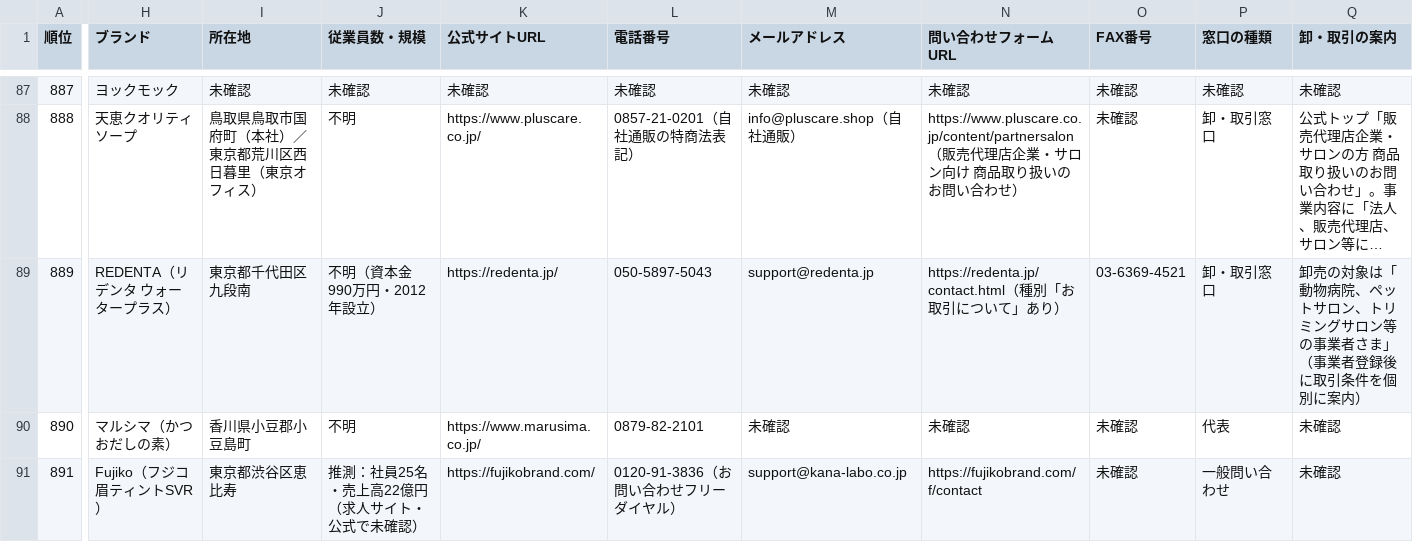
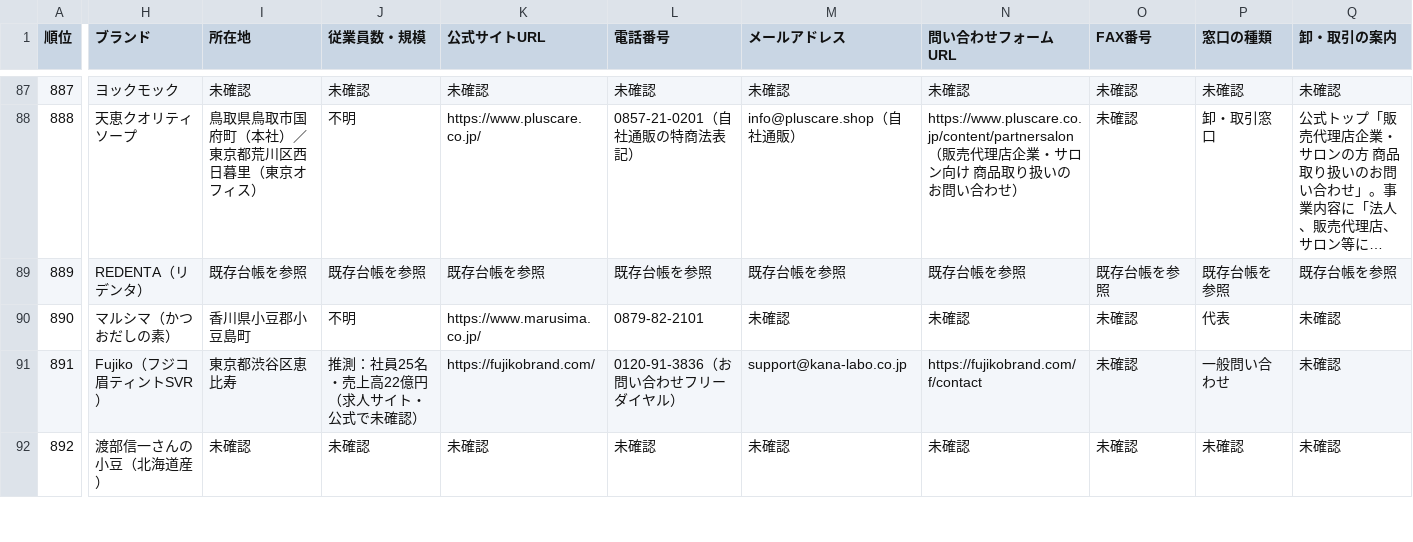
Before and after one commit to Yukinori1018/ai-company-amazon_buppan, a CSV file: workspace/output/deliverables/T-20260930-001/10_連絡先_batchI_公開版.csv, drawn as a sheet; only a part is shown, gaps mark what is left out; the shorter side is filled out with more unchanged rows; long unchanged cells end in …; the diff covers the shown part only; the diff names each change by its address in the sheet, - before the commit and + after, or states it on an @@ line.

```diff
--- a/workspace/output/deliverables/T-20260930-001/10_連絡先_batchI_公開版.csv
+++ b/workspace/output/deliverables/T-20260930-001/10_連絡先_batchI_公開版.csv
-H89 (ブランド): REDENTA（リデンタ ウォータープラス）
+H89 (ブランド): REDENTA（リデンタ）
-I89 (所在地): 東京都千代田区九段南
+I89 (所在地): 既存台帳を参照
-J89 (従業員数・規模): 不明（資本金990万円・2012年設立）
+J89 (従業員数・規模): 既存台帳を参照
-K89 (公式サイトURL): https://redenta.jp/
+K89 (公式サイトURL): 既存台帳を参照
-L89 (電話番号): 050-5897-5043
+L89 (電話番号): 既存台帳を参照
-M89 (メールアドレス): support@redenta.jp
+M89 (メールアドレス): 既存台帳を参照
-N89 (問い合わせフォームURL): https://redenta.jp/contact.html（種別「お取引について」あり）
+N89 (問い合わせフォームURL): 既存台帳を参照
-O89 (FAX番号): 03-6369-4521
+O89 (FAX番号): 既存台帳を参照
-P89 (窓口の種類): 卸・取引窓口
+P89 (窓口の種類): 既存台帳を参照
-Q89 (卸・取引の案内): 卸売の対象は「動物病院、ペットサロン、トリミングサロン等の事業者さま」（事業者登録後に取引条件を個別に案内）
+Q89 (卸・取引の案内): 既存台帳を参照
```
Also changed, not shown: 5 edited cells elsewhere in this file, 2 other files.
